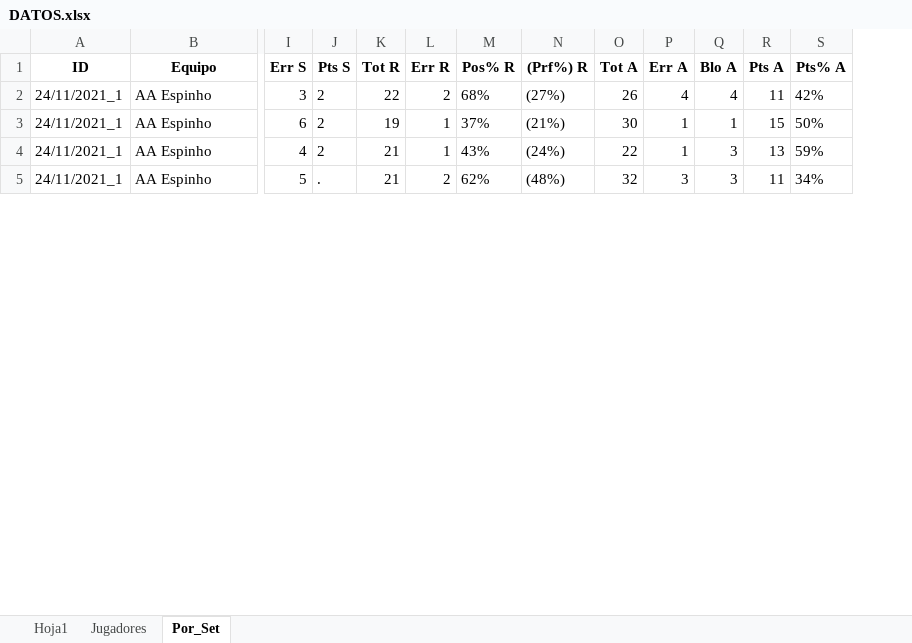
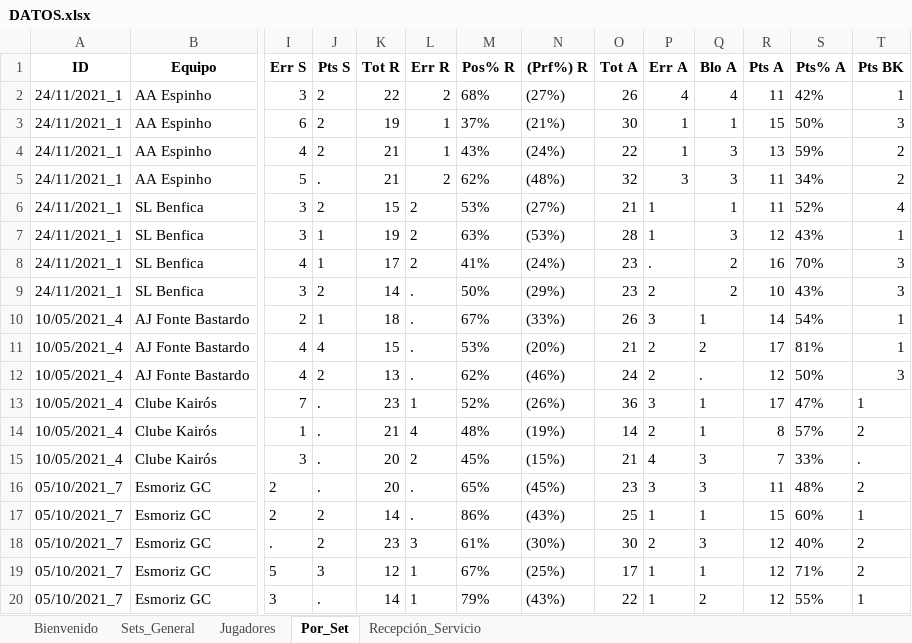
Before and after one commit to CarlosBraun/Analisis_Data_Voley, an Excel workbook: DATOS.xlsx, sheet Por_Set, drawn as a sheet; only a part is shown, gaps mark what is left out; values as stored, in another font and other column widths than the file's, no borders; rows hold the shown columns only; the diff covers the shown part only; the diff names each change by its address in the sheet, - before the commit and + after, or states it on an @@ line.

```diff
--- a/DATOS.xlsx (sheet Por_Set)
+++ b/DATOS.xlsx (sheet Por_Set)
-sheet tab: Hoja1
+sheet tab: Bienvenido
+sheet tab: Sets_General
+sheet tab: Recepción_Servicio
+column T (Pts BK), rows 2-5: 1 | 3 | 2 | 2
+row 6: 24/11/2021_1 | SL Benfica | 3 | 2 | 15 | 2 | 53% | (27%) | 21 | 1 | 1 | 11 | 52% | 4
+row 7: 24/11/2021_1 | SL Benfica | 3 | 1 | 19 | 2 | 63% | (53%) | 28 | 1 | 3 | 12 | 43% | 1
+row 8: 24/11/2021_1 | SL Benfica | 4 | 1 | 17 | 2 | 41% | (24%) | 23 | . | 2 | 16 | 70% | 3
+row 9: 24/11/2021_1 | SL Benfica | 3 | 2 | 14 | . | 50% | (29%) | 23 | 2 | 2 | 10 | 43% | 3
+row 10: 10/05/2021_4 | AJ Fonte Bastardo | 2 | 1 | 18 | . | 67% | (33%) | 26 | 3 | 1 | 14 | 54% | 1
+row 11: 10/05/2021_4 | AJ Fonte Bastardo | 4 | 4 | 15 | . | 53% | (20%) | 21 | 2 | 2 | 17 | 81% | 1
+row 12: 10/05/2021_4 | AJ Fonte Bastardo | 4 | 2 | 13 | . | 62% | (46%) | 24 | 2 | . | 12 | 50% | 3
+row 13: 10/05/2021_4 | Clube Kairós | 7 | . | 23 | 1 | 52% | (26%) | 36 | 3 | 1 | 17 | 47% | 1
+row 14: 10/05/2021_4 | Clube Kairós | 1 | . | 21 | 4 | 48% | (19%) | 14 | 2 | 1 | 8 | 57% | 2
+row 15: 10/05/2021_4 | Clube Kairós | 3 | . | 20 | 2 | 45% | (15%) | 21 | 4 | 3 | 7 | 33% | .
+row 16: 05/10/2021_7 | Esmoriz GC | 2 | . | 20 | . | 65% | (45%) | 23 | 3 | 3 | 11 | 48% | 2
+row 17: 05/10/2021_7 | Esmoriz GC | 2 | 2 | 14 | . | 86% | (43%) | 25 | 1 | 1 | 15 | 60% | 1
+row 18: 05/10/2021_7 | Esmoriz GC | . | 2 | 23 | 3 | 61% | (30%) | 30 | 2 | 3 | 12 | 40% | 2
+row 19: 05/10/2021_7 | Esmoriz GC | 5 | 3 | 12 | 1 | 67% | (25%) | 17 | 1 | 1 | 12 | 71% | 2
+row 20: 05/10/2021_7 | Esmoriz GC | 3 | . | 14 | 1 | 79% | (43%) | 22 | 1 | 2 | 12 | 55% | 1
```
Also changed, not shown: 53 added rows, 19 removed rows, 10 edited cells and cell formats elsewhere in this sheet, sheet Jugadores, 1 other file.
